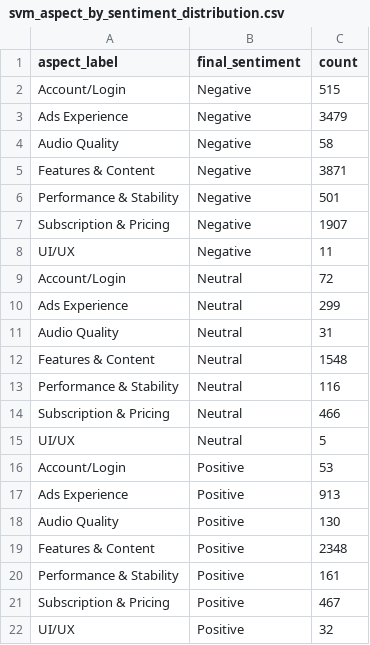
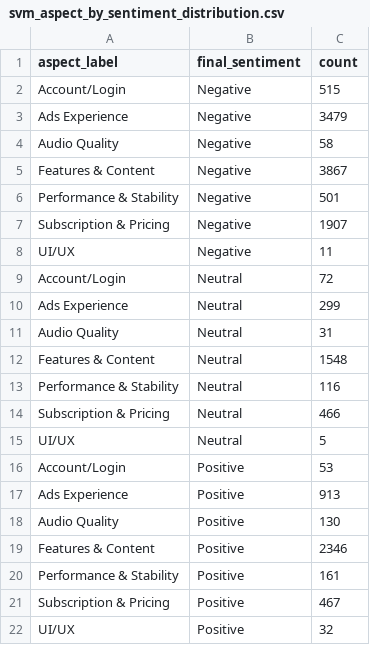
Before and after one commit to ahmadzkh/SentiRank, a CSV file: datasets/outputs/eda/04_svm/svm_aspect_by_sentiment_distribution.csv, drawn as a sheet.

```diff
--- a/datasets/outputs/eda/04_svm/svm_aspect_by_sentiment_distribution.csv
+++ b/datasets/outputs/eda/04_svm/svm_aspect_by_sentiment_distribution.csv
@@ -4,3 +4,3 @@ Ads Experience,Negative,3479
 Audio Quality,Negative,58
-Features & Content,Negative,3871
+Features & Content,Negative,3867
 Performance & Stability,Negative,501
@@ -18,3 +18,3 @@ Ads Experience,Positive,913
 Audio Quality,Positive,130
-Features & Content,Positive,2348
+Features & Content,Positive,2346
 Performance & Stability,Positive,161
```
Also changed, not shown: datasets/outputs/eda/02_preprocessing/aspect_by_sentiment_distribution_refined.csv, datasets/outputs/eda/04_svm/svm_aspect_label_distribution.csv, 31 other files.
